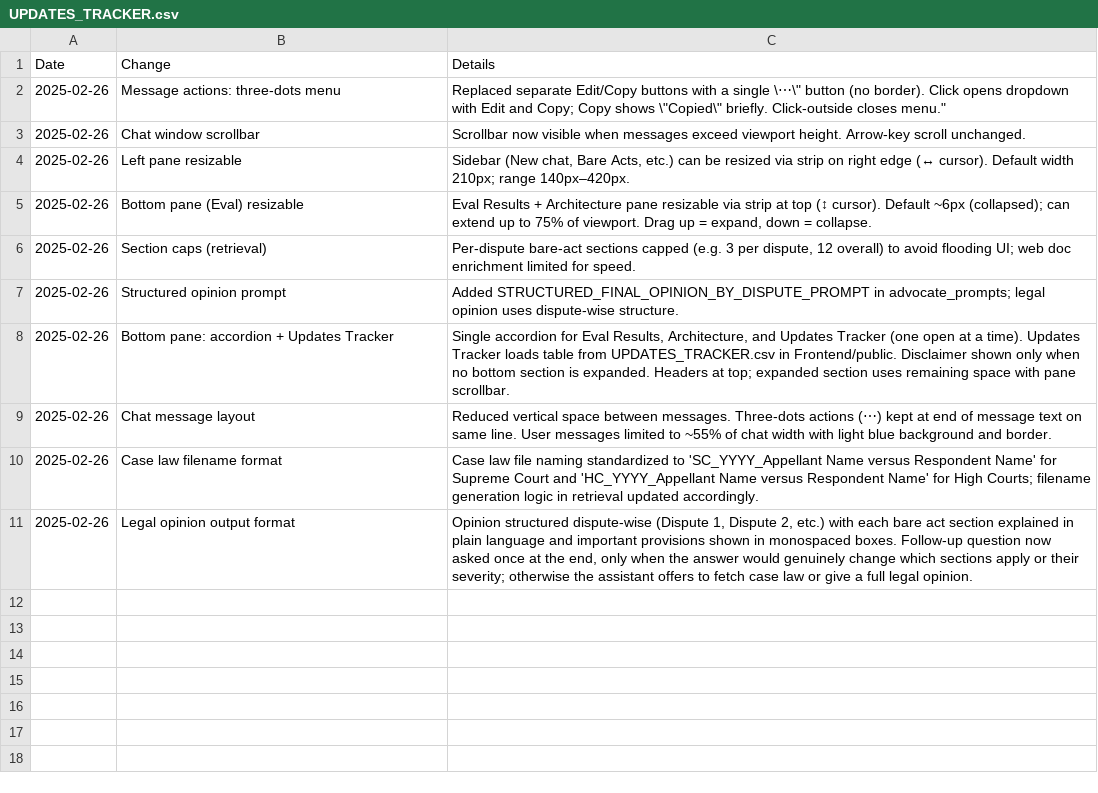
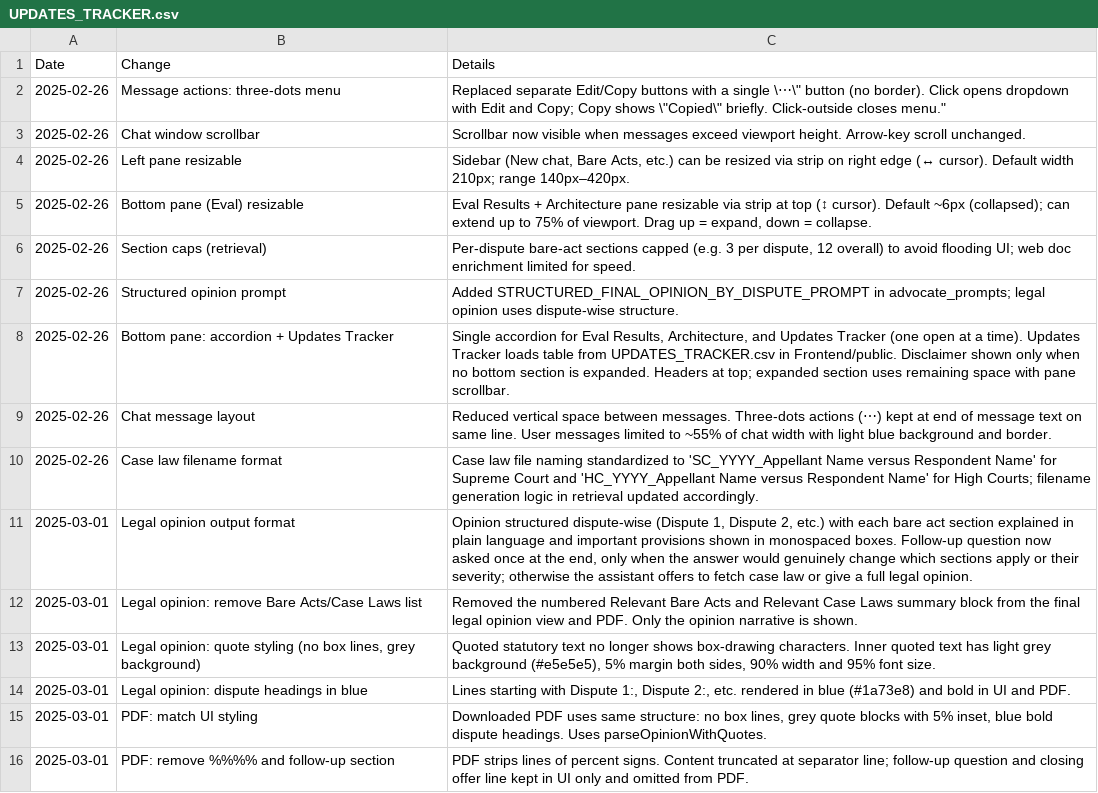
Before and after one commit to Harul8/Agentic-NM, a CSV file: UPDATES_TRACKER.csv, drawn as a sheet.

```diff
--- a/UPDATES_TRACKER.csv
+++ b/UPDATES_TRACKER.csv
@@ -10,2 +10,7 @@ Date,Change,Details
 2025-02-26,"Case law filename format","Case law file naming standardized to 'SC_YYYY_Appellant Name versus Respondent Name' for Supreme Court and 'HC_YYYY_Appellant Name versus Respondent Name' for High Courts; filename generation logic in retrieval updated accordingly."
-2025-02-26,"Legal opinion output format","Opinion structured dispute-wise (Dispute 1, Dispute 2, etc.) with each bare act section explained in plain language and important provisions shown in monospaced boxes. Follow-up question now asked once at the end, only when the answer would genuinely change which sections apply or their severity; otherwise the assistant offers to fetch case law or give a full legal opinion."
+2025-03-01,"Legal opinion output format","Opinion structured dispute-wise (Dispute 1, Dispute 2, etc.) with each bare act section explained in plain language and important provisions shown in monospaced boxes. Follow-up question now asked once at the end, only when the answer would genuinely change which sections apply or their severity; otherwise the assistant offers to fetch case law or give a full legal opinion."
+2025-03-01,"Legal opinion: remove Bare Acts/Case Laws list","Removed the numbered Relevant Bare Acts and Relevant Case Laws summary block from the final legal opinion view and PDF. Only the opinion narrative is shown."
+2025-03-01,"Legal opinion: quote styling (no box lines, grey background)","Quoted statutory text no longer shows box-drawing characters. Inner quoted text has light grey background (#e5e5e5), 5% margin both sides, 90% width and 95% font size."
+2025-03-01,"Legal opinion: dispute headings in blue","Lines starting with Dispute 1:, Dispute 2:, etc. rendered in blue (#1a73e8) and bold in UI and PDF."
+2025-03-01,"PDF: match UI styling","Downloaded PDF uses same structure: no box lines, grey quote blocks with 5% inset, blue bold dispute headings. Uses parseOpinionWithQuotes."
+2025-03-01,"PDF: remove %%%% and follow-up section","PDF strips lines of percent signs. Content truncated at separator line; follow-up question and closing offer line kept in UI only and omitted from PDF."
```
Also changed, not shown: 14 other files.
